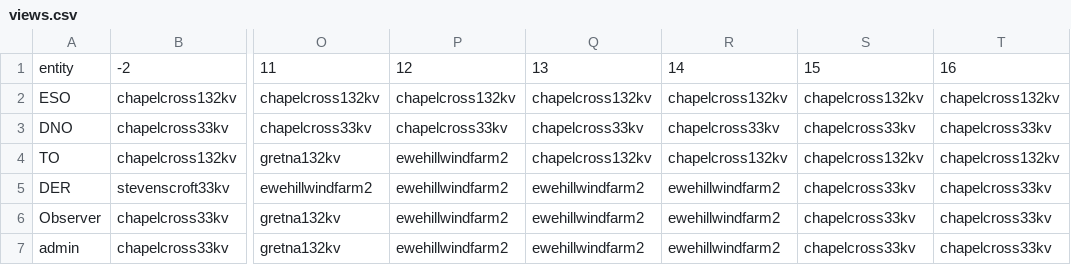
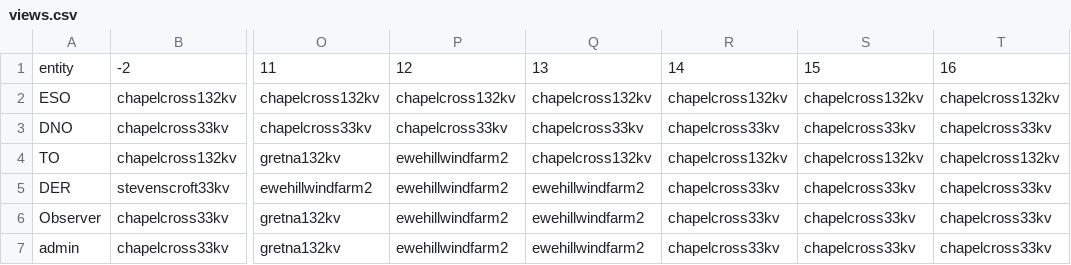
Before and after one commit to TNEI-Services-NI/desktopstudies, a CSV file: package/data/simtool/networkviews/Opt5/views.csv, drawn as a sheet; only a part is shown, gaps mark what is left out; the diff names each change by its address in the sheet, - before the commit and + after, or states it on an @@ line.

Commit message:
reduce buffering

```diff
--- a/package/data/simtool/networkviews/Opt5/views.csv
+++ b/package/data/simtool/networkviews/Opt5/views.csv
-R5:R7: ewehillwindfarm2
+R5:R7: chapelcross33kv
```
